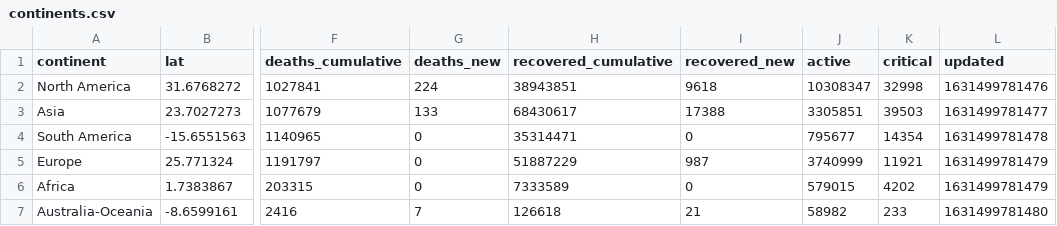
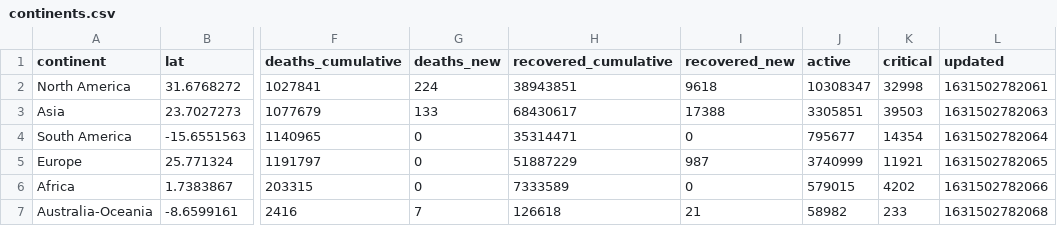
Before and after one commit to majimearun/covid-analysis, a CSV file: data/continents.csv, drawn as a sheet; only a part is shown, gaps mark what is left out; the diff names each change by its address in the sheet, - before the commit and + after, or states it on an @@ line.

```diff
--- a/data/continents.csv
+++ b/data/continents.csv
-L2 (updated): 1631499781476
+L2 (updated): 1631502782061
-L3 (updated): 1631499781477
+L3 (updated): 1631502782063
-L4 (updated): 1631499781478
+L4 (updated): 1631502782064
-L5 (updated): 1631499781479
+L5 (updated): 1631502782065
-L6 (updated): 1631499781479
+L6 (updated): 1631502782066
-L7 (updated): 1631499781480
+L7 (updated): 1631502782068
```
Also changed, not shown: data/countries.csv.
